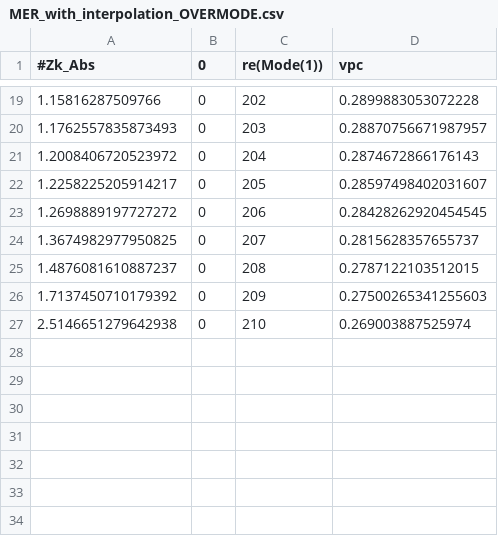
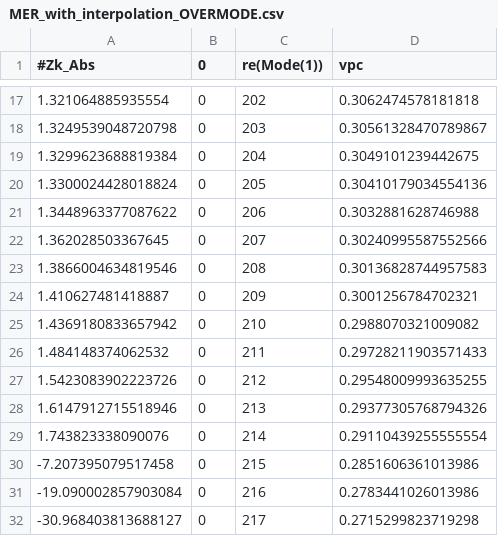
Before and after one commit to CAEPHYH/TWT_Suite, a CSV file: configUDF/ShitBeam/G_ShitBeam/OVERMODE/MER_with_interpolation_OVERMODE.csv, drawn as a sheet; only a part is shown, gaps mark what is left out; the diff covers the shown part only.

```diff
--- a/configUDF/ShitBeam/G_ShitBeam/OVERMODE/MER_with_interpolation_OVERMODE.csv
+++ b/configUDF/ShitBeam/G_ShitBeam/OVERMODE/MER_with_interpolation_OVERMODE.csv
@@ -19,9 +17,16 @@
-1.15816287509766,0,202,0.2899883053072228
-1.1762557835873493,0,203,0.28870756671987957
-1.2008406720523972,0,204,0.2874672866176143
-1.2258225205914217,0,205,0.28597498402031607
-1.2698889197727272,0,206,0.28428262920454545
-1.3674982977950825,0,207,0.2815628357655737
-1.4876081610887237,0,208,0.2787122103512015
-1.7137450710179392,0,209,0.27500265341255603
-2.5146651279642938,0,210,0.269003887525974
+1.321064885935554,0,202,0.3062474578181818
+1.3249539048720798,0,203,0.30561328470789867
+1.3299623688819384,0,204,0.3049101239442675
+1.3300024428018824,0,205,0.30410179034554136
+1.3448963377087622,0,206,0.3032881628746988
+1.362028503367645,0,207,0.30240995587552566
+1.3866004634819546,0,208,0.30136828744957583
+1.410627481418887,0,209,0.3001256784702321
+1.4369180833657942,0,210,0.2988070321009082
+1.484148374062532,0,211,0.29728211903571433
+1.5423083902223726,0,212,0.29548009993635255
+1.6147912715518946,0,213,0.29377305768794326
+1.743823338090076,0,214,0.29110439255555554
+-7.207395079517458,0,215,0.2851606361013986
+-19.090002857903084,0,216,0.2783441026013986
+-30.968403813688127,0,217,0.2715299823719298
```
Also changed, not shown: 2 removed rows and 30 edited cells elsewhere in this file, configUDF/ShitBeam/G_ShitBeam/BASE/Eigen Modes1_Mode2 Table 2_BASE.csv, configUDF/ShitBeam/G_ShitBeam/BASE/Vpc_Mo1Mo2Mo3_BASE.csv, 6 other files.
